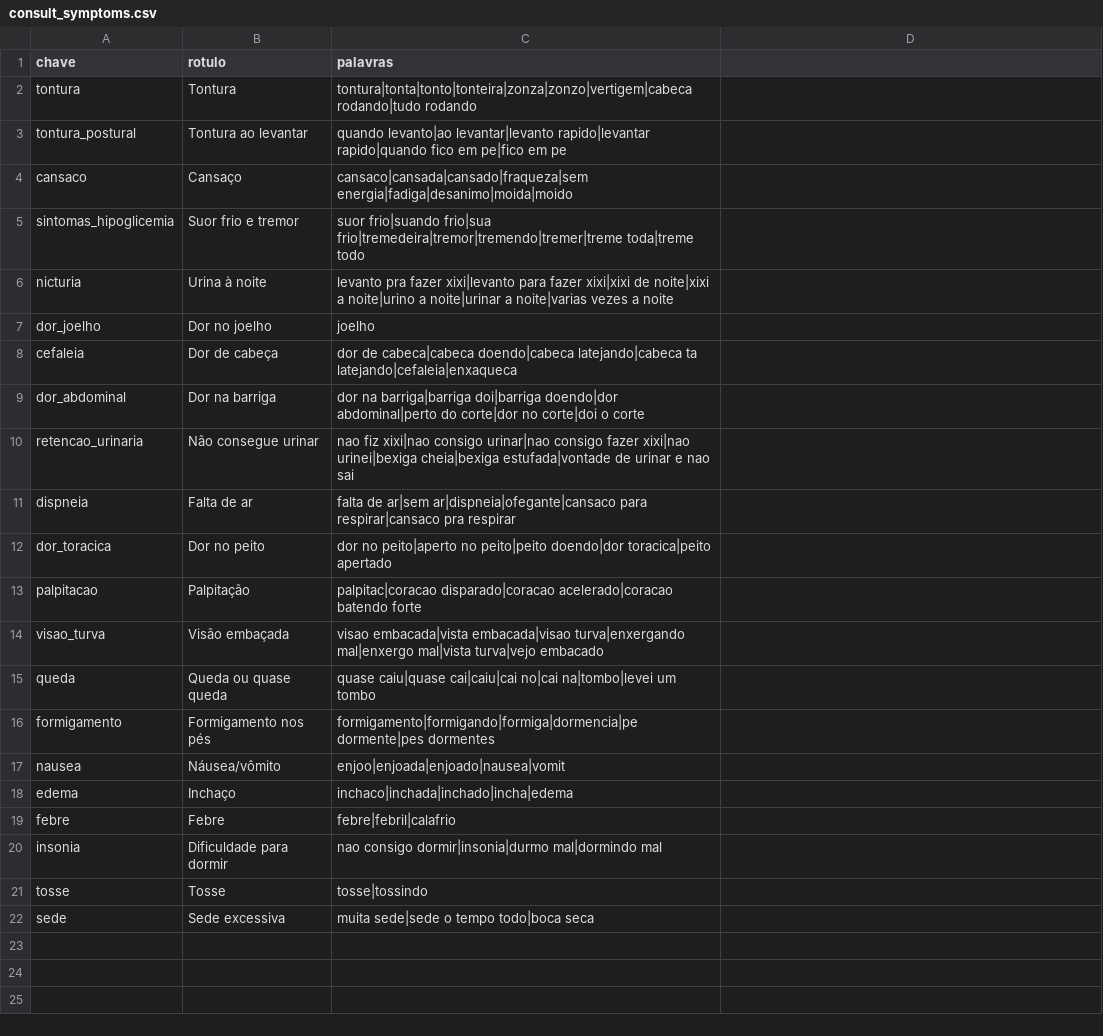
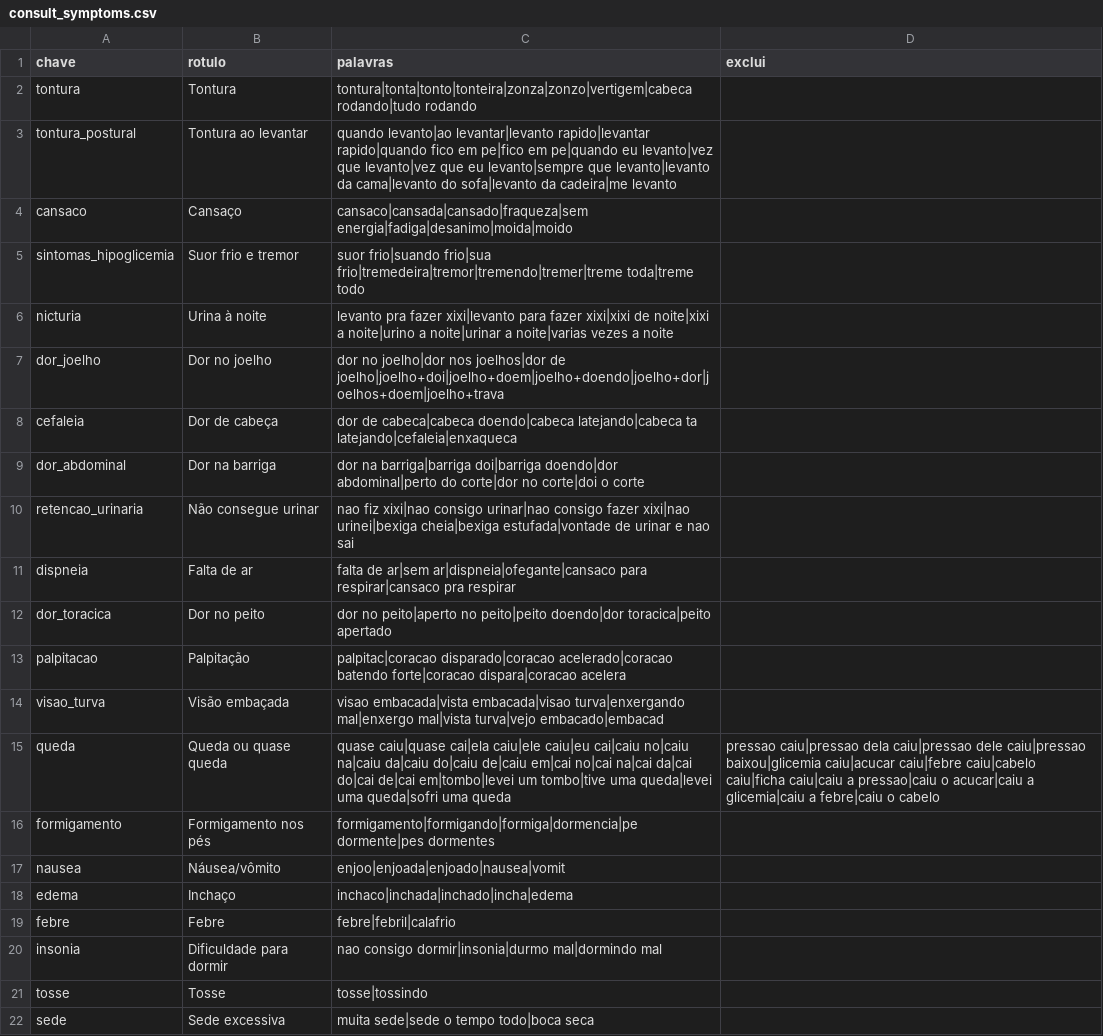
Before and after one commit to rafaelromanini/housIA, a CSV file: data/reference/consult_symptoms.csv, drawn as a sheet; the diff names each change by its address in the sheet, - before the commit and + after, or states it on an @@ line.

```diff
--- a/data/reference/consult_symptoms.csv
+++ b/data/reference/consult_symptoms.csv
-D1: (empty)
+D1: exclui
-C3 (palavras): …pe|fico em pe
+C3 (palavras): …pe|fico em pe|quando eu levanto|vez que levanto|vez que eu levanto|sempre que levanto|levanto da cama|levanto do sofa|levanto da cadeira|me levanto
-C7 (palavras): joelho
+C7 (palavras): dor no joelho|dor nos joelhos|dor de joelho|joelho+doi|joelho+doem|joelho+doendo|joelho+dor|joelhos+doem|joelho+trava
-C13 (palavras): …acelerado|coracao batendo forte
+C13 (palavras): …acelerado|coracao batendo forte|coracao dispara|coracao acelera
-C14 (palavras): …mal|vista turva|vejo embacado
+C14 (palavras): …mal|vista turva|vejo embacado|embacad
-C15 (palavras): quase caiu|quase cai|caiu|cai no|cai na|tombo|levei um tombo
+C15 (palavras): quase caiu|quase cai|ela caiu|ele caiu|eu cai|caiu no|caiu na|caiu da|caiu do|caiu de|caiu em|cai no|cai na|cai da|cai do|cai de|cai em|tombo|levei um tombo|tive uma queda|levei uma queda|sofri uma queda
-D15 (exclui): (empty)
+D15 (exclui): pressao caiu|pressao dela caiu|pressao dele caiu|pressao baixou|glicemia caiu|acucar caiu|febre caiu|cabelo caiu|ficha caiu|caiu a pressao|caiu o acucar|caiu a glicemia|caiu a febre|caiu o cabelo
```
Also changed, not shown: data/reference/consult_emotions.csv, 8 other files.
